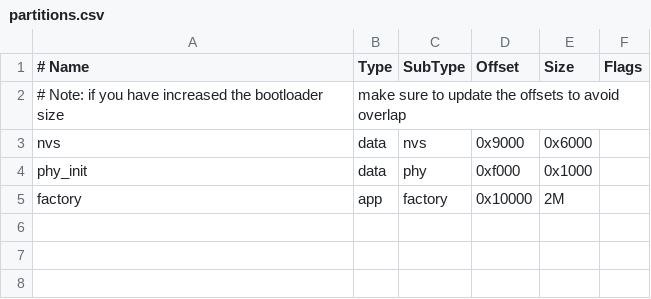
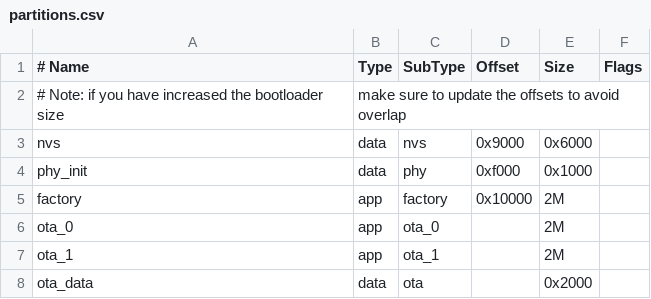
Before and after one commit to ssotangkur/esp32-filament-dryer, a CSV file: partitions.csv, drawn as a sheet.

```diff
--- a/partitions.csv
+++ b/partitions.csv
@@ -5 +5,4 @@ phy_init, data, phy,     0xf000,  0x1000,
 factory,  app,  factory, 0x10000, 2M,
+ota_0,    app,  ota_0,   ,        2M,
+ota_1,    app,  ota_1,   ,        2M,
+ota_data, data, ota,     ,        0x2000,
```
Also changed, not shown: 11 other files.
